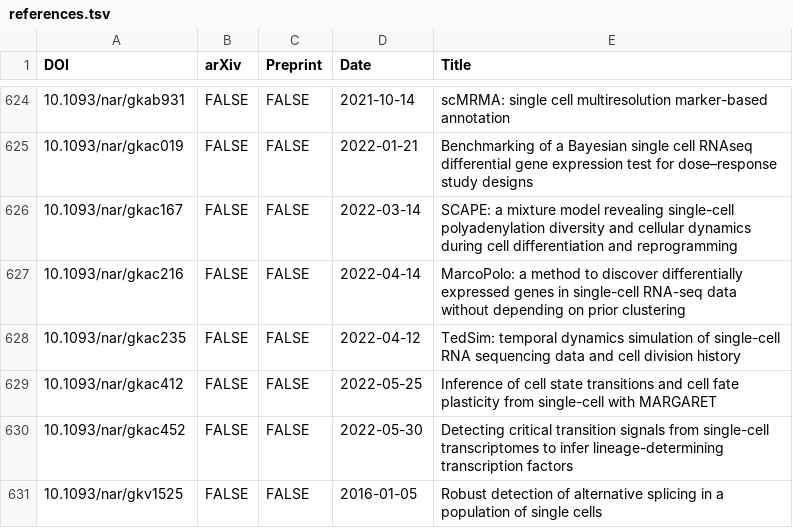
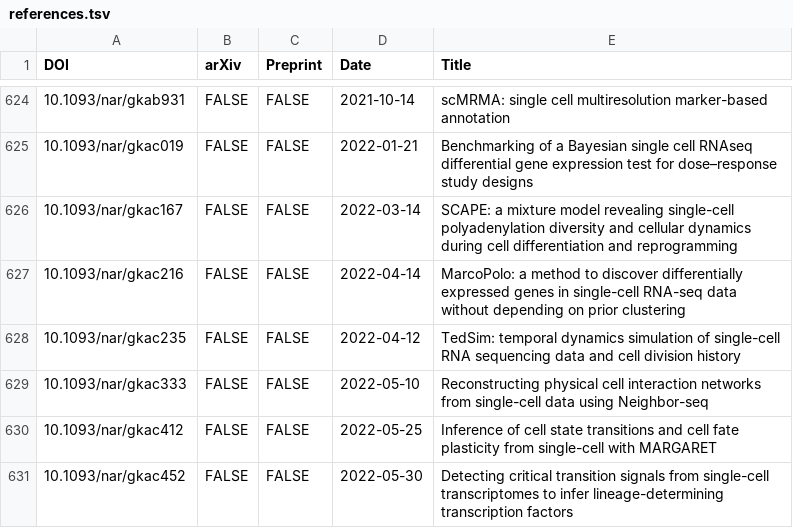
Before and after one commit to scRNA-tools/scRNA-tools, a TSV file: database/references.tsv, drawn as a sheet; only a part is shown, gaps mark what is left out; the shorter side is filled out with more unchanged rows.

Commit message:
Update: New Neighbor-seq publication
https://www.scrna-tools.org/tools#Neighbor-seq

```diff
--- a/database/references.tsv
+++ b/database/references.tsv
@@ -628,2 +628,3 @@ DOI	arXiv	Preprint	Date	Title
 10.1093/nar/gkac235	FALSE	FALSE	2022-04-12	TedSim: temporal dynamics simulation of single-cell RNA sequencing data and cell division history
+10.1093/nar/gkac333	FALSE	FALSE	2022-05-10	Reconstructing physical cell interaction networks from single-cell data using Neighbor-seq
 10.1093/nar/gkac412	FALSE	FALSE	2022-05-25	Inference of cell state transitions and cell fate plasticity from single-cell with MARGARET
```
Also changed, not shown: database/doi-idx.tsv, database/reference-links.tsv, 1 other file.
